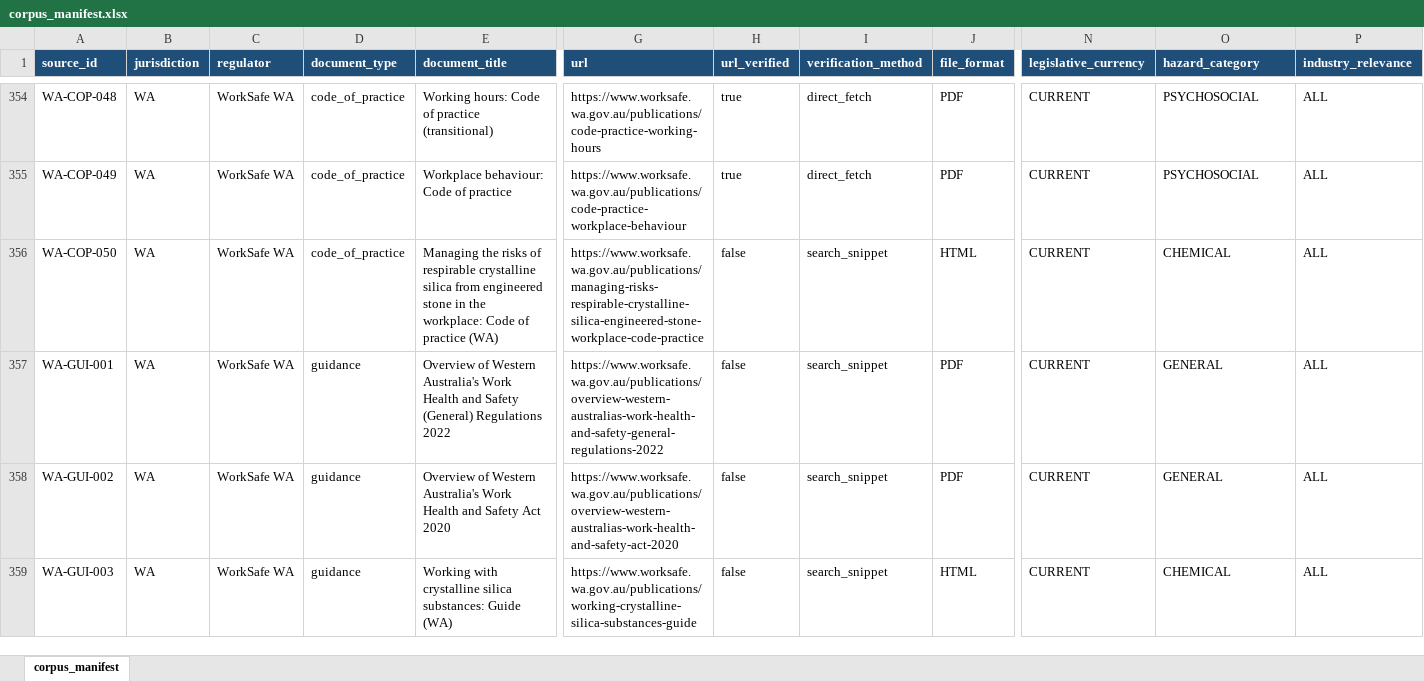
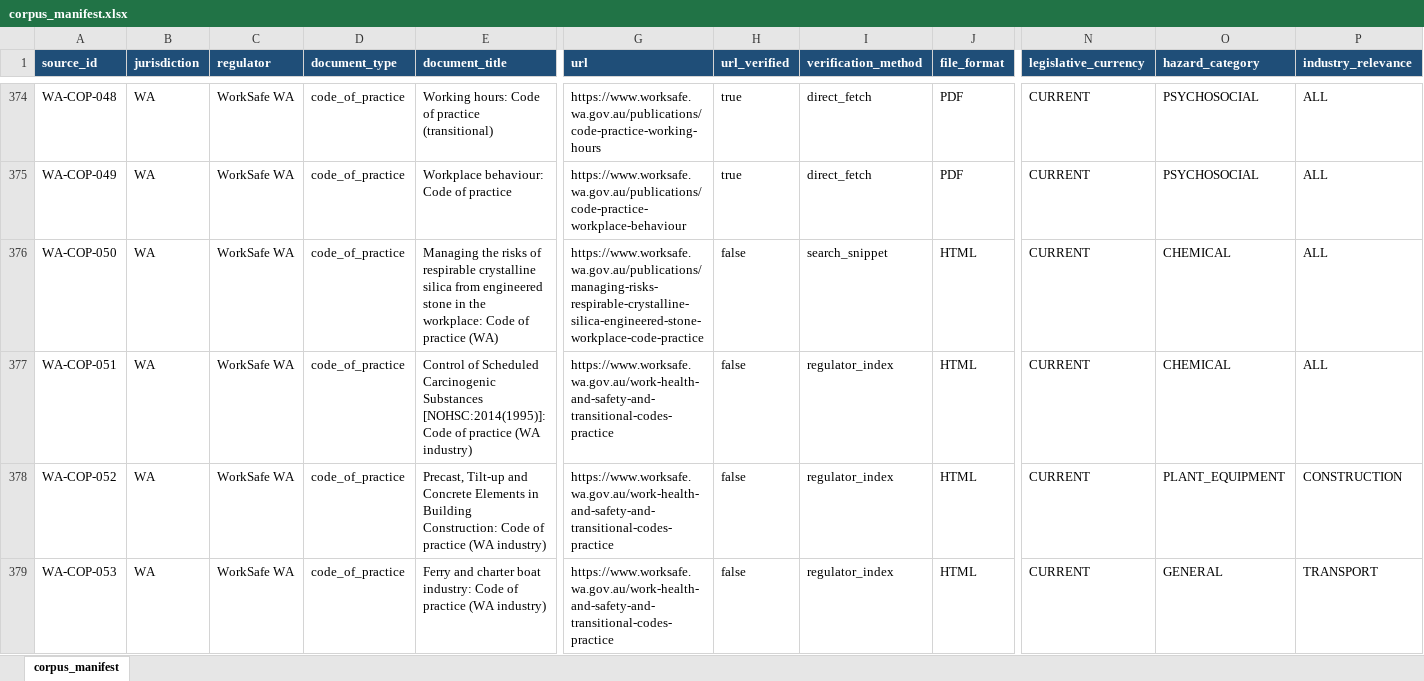
Before and after one commit to whosneet/SafetyLM, an Excel workbook: corpus/manifest/corpus_manifest.xlsx, sheet corpus_manifest, drawn as a sheet; only a part is shown, gaps mark what is left out; the shorter side is filled out with more unchanged rows; values as stored, in another font and other column widths than the file's, no borders; rows hold the shown columns only; the diff covers the shown part only; the diff names each change by its address in the sheet, - before the commit and + after, or states it on an @@ line.

Commit message:
Add missing manifest source references

```diff
--- a/corpus/manifest/corpus_manifest.xlsx (sheet corpus_manifest)
+++ b/corpus/manifest/corpus_manifest.xlsx (sheet corpus_manifest)
+row 377: WA-COP-051 | WA | WorkSafe WA | code_of_practice | Control of Scheduled Carcinogenic Substances [NOHSC:2014(1995)]: Code of practice (WA industry) | https://www.worksafe.wa.gov.au/work-health-and-safety-and-transitional-codes-practice | false | regulator_index | HTML | CURRENT | CHEMICAL | ALL
+row 378: WA-COP-052 | WA | WorkSafe WA | code_of_practice | Precast, Tilt-up and Concrete Elements in Building Construction: Code of practice (WA industry) | https://www.worksafe.wa.gov.au/work-health-and-safety-and-transitional-codes-practice | false | regulator_index | HTML | CURRENT | PLANT_EQUIPMENT | CONSTRUCTION
+row 379: WA-COP-053 | WA | WorkSafe WA | code_of_practice | Ferry and charter boat industry: Code of practice (WA industry) | https://www.worksafe.wa.gov.au/work-health-and-safety-and-transitional-codes-practice | false | regulator_index | HTML | CURRENT | GENERAL | TRANSPORT
```
Also changed, not shown: 70 added rows elsewhere in this sheet, 1 other file.
